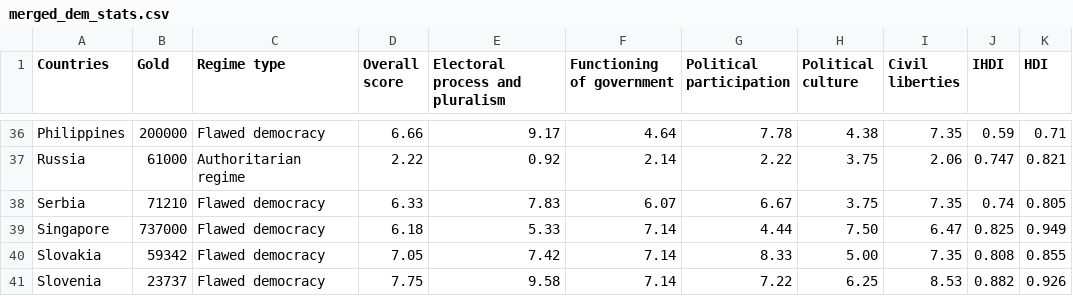
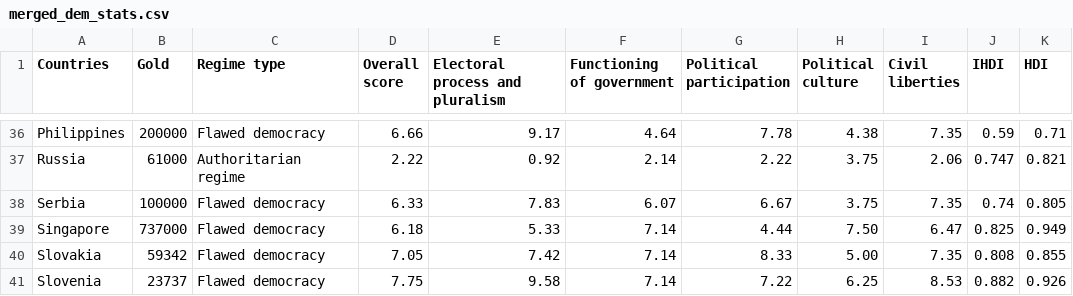
Before and after one commit to adammatyi/datawrapper-viz, a CSV file: merged_dem_stats.csv, drawn as a sheet; only a part is shown, gaps mark what is left out.

```diff
--- a/merged_dem_stats.csv
+++ b/merged_dem_stats.csv
@@ -37,3 +37,3 @@ Philippines,200000,Flawed democracy,6.66,9.17,4.64,7.78,4.38,7.35,0.59,0.71
 Russia,61000,Authoritarian regime,2.22,0.92,2.14,2.22,3.75,2.06,0.747,0.821
-Serbia,71210,Flawed democracy,6.33,7.83,6.07,6.67,3.75,7.35,0.74,0.805
+Serbia,100000,Flawed democracy,6.33,7.83,6.07,6.67,3.75,7.35,0.74,0.805
 Singapore,737000,Flawed democracy,6.18,5.33,7.14,4.44,7.50,6.47,0.825,0.949
```
Also changed, not shown: merged_stats.csv, 1 other file.
